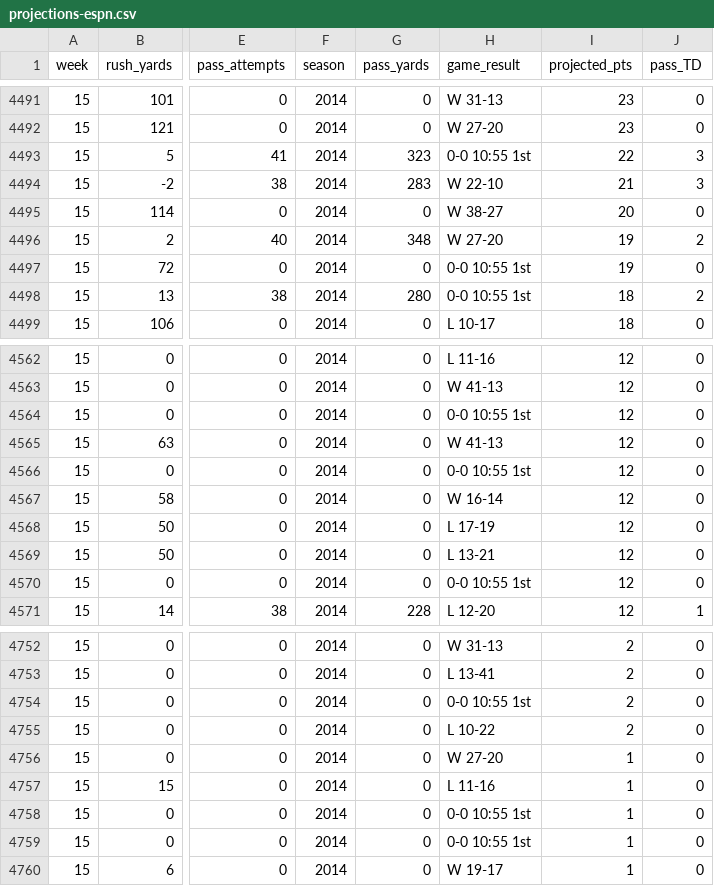
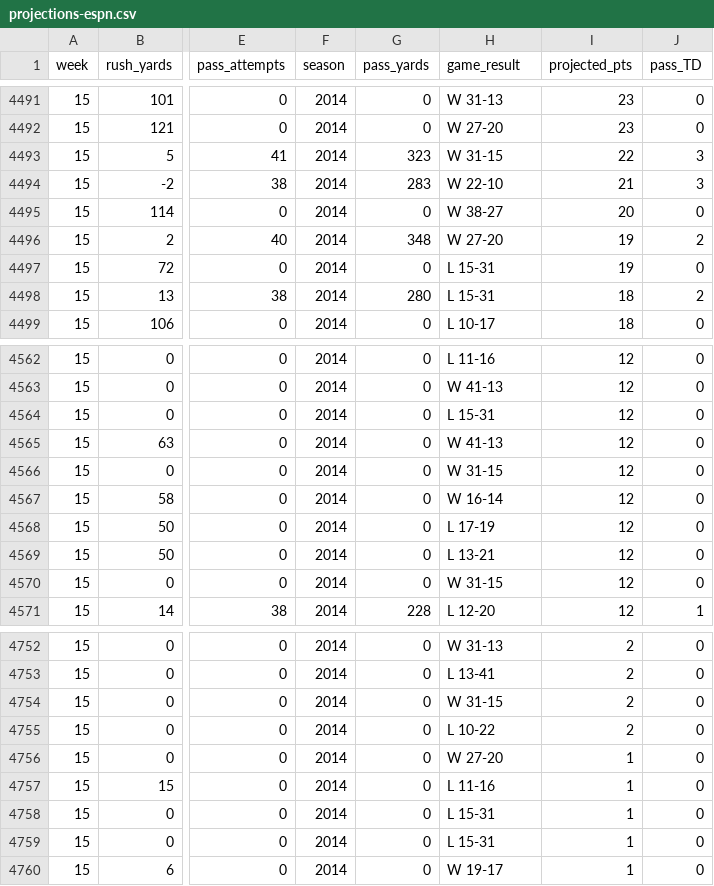
Before and after one commit to datascopeanalytics/fantasy-football-projections, a CSV file: data/projections-espn.csv, drawn as a sheet; only a part is shown, gaps mark what is left out; the diff covers the shown part only; the diff names each change by its address in the sheet, - before the commit and + after, or states it on an @@ line.

Commit message:
add week 15 data

```diff
--- a/data/projections-espn.csv
+++ b/data/projections-espn.csv
-H4493 (game_result): 0-0 10:55 1st
+H4493 (game_result): W 31-15
-H4497:H4498 (game_result): 0-0 10:55 1st
+H4497:H4498 (game_result): L 15-31
-H4564 (game_result): 0-0 10:55 1st
+H4564 (game_result): L 15-31
-H4566 (game_result): 0-0 10:55 1st
+H4566 (game_result): W 31-15
-H4570 (game_result): 0-0 10:55 1st
+H4570 (game_result): W 31-15
-H4754 (game_result): 0-0 10:55 1st
+H4754 (game_result): W 31-15
-H4758:H4759 (game_result): 0-0 10:55 1st
+H4758:H4759 (game_result): L 15-31
```
Also changed, not shown: 13 edited cells elsewhere in this file, data/fantasypros-projections-120.csv, data/fantasypros-projections-152.csv, 6 other files.
